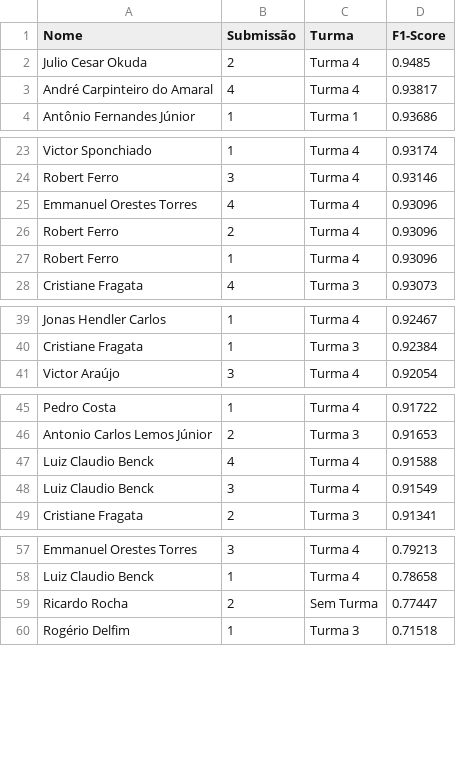
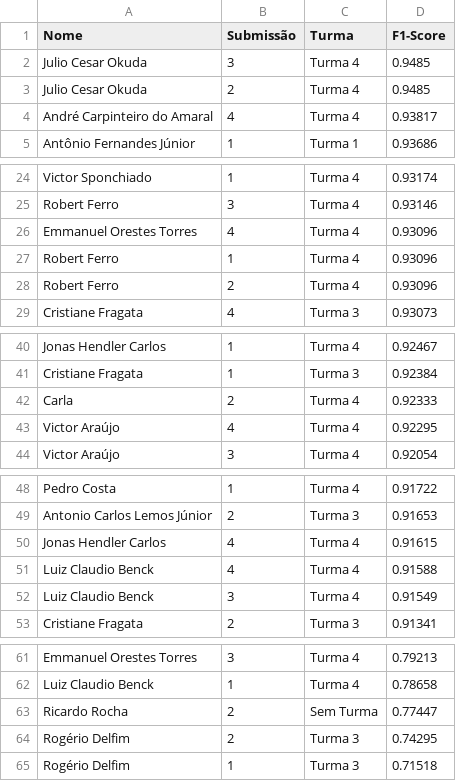
Before and after one commit to gitflai/ranking, a CSV file: 4compMLflai.csv, drawn as a sheet; only a part is shown, gaps mark what is left out.

```diff
--- a/4compMLflai.csv
+++ b/4compMLflai.csv
@@ -1,2 +1,3 @@
 Nome,Submissão,Turma,F1-Score
+Julio Cesar Okuda,3,Turma 4,0.9485
 Julio Cesar Okuda,2,Turma 4,0.9485
@@ -25,4 +26,4 @@ Robert Ferro,3,Turma 4,0.93146
 Emmanuel Orestes Torres,4,Turma 4,0.93096
+Robert Ferro,1,Turma 4,0.93096
 Robert Ferro,2,Turma 4,0.93096
-Robert Ferro,1,Turma 4,0.93096
 Cristiane Fragata,4,Turma 3,0.93073
@@ -40,2 +41,4 @@ Jonas Hendler Carlos,1,Turma 4,0.92467
 Cristiane Fragata,1,Turma 3,0.92384
+Carla,2,Turma 4,0.92333
+Victor Araújo,4,Turma 4,0.92295
 Victor Araújo,3,Turma 4,0.92054
@@ -46,2 +49,3 @@ Pedro Costa,1,Turma 4,0.91722
 Antonio Carlos Lemos Júnior,2,Turma 3,0.91653
+Jonas Hendler Carlos,4,Turma 4,0.91615
 Luiz Claudio Benck,4,Turma 4,0.91588
@@ -59,2 +63,3 @@ Luiz Claudio Benck,1,Turma 4,0.78658
 Ricardo Rocha,2,Sem Turma,0.77447
+Rogério Delfim,2,Turma 3,0.74295
 Rogério Delfim,1,Turma 3,0.71518
```
Also changed, not shown: 4compMLflairank.csv.
